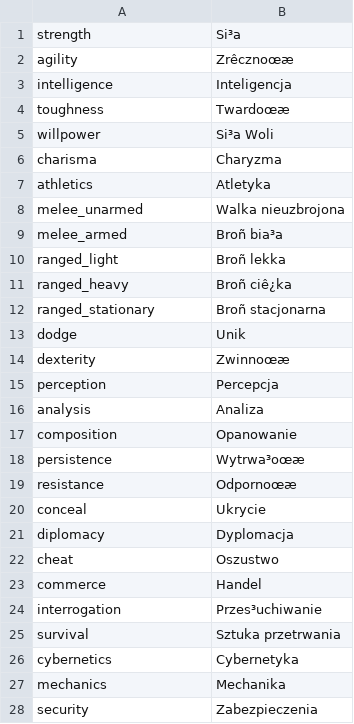
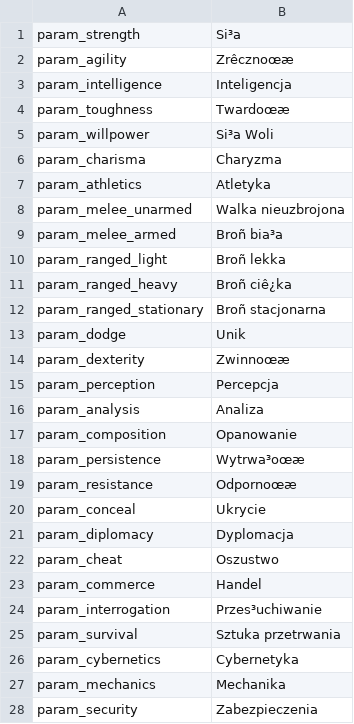
Before and after one commit to MeeMaster/Interactive_sheet, a CSV file: locales/parameter_names_PL.csv, drawn as a sheet; only a part is shown; the diff covers the shown part only.

```diff
--- a/locales/parameter_names_PL.csv
+++ b/locales/parameter_names_PL.csv
@@ -1,28 +1,28 @@
-strength;Si³a
-agility;Zrêcznoœæ
-intelligence;Inteligencja
-toughness;Twardoœæ
-willpower;Si³a Woli
-charisma;Charyzma
-athletics;Atletyka
-melee_unarmed;Walka nieuzbrojona
-melee_armed;Broñ bia³a
-ranged_light;Broñ lekka
-ranged_heavy;Broñ ciê¿ka
-ranged_stationary;Broñ stacjonarna
-dodge;Unik
-dexterity;Zwinnoœæ
-perception;Percepcja
-analysis;Analiza
-composition;Opanowanie
-persistence;Wytrwa³oœæ
-resistance;Odpornoœæ
-conceal;Ukrycie
-diplomacy;Dyplomacja
-cheat;Oszustwo
-commerce;Handel
-interrogation;Przes³uchiwanie
-survival;Sztuka przetrwania
-cybernetics;Cybernetyka
-mechanics;Mechanika
-security;Zabezpieczenia
+param_strength;Si³a
+param_agility;Zrêcznoœæ
+param_intelligence;Inteligencja
+param_toughness;Twardoœæ
+param_willpower;Si³a Woli
+param_charisma;Charyzma
+param_athletics;Atletyka
+param_melee_unarmed;Walka nieuzbrojona
+param_melee_armed;Broñ bia³a
+param_ranged_light;Broñ lekka
+param_ranged_heavy;Broñ ciê¿ka
+param_ranged_stationary;Broñ stacjonarna
+param_dodge;Unik
+param_dexterity;Zwinnoœæ
+param_perception;Percepcja
+param_analysis;Analiza
+param_composition;Opanowanie
+param_persistence;Wytrwa³oœæ
+param_resistance;Odpornoœæ
+param_conceal;Ukrycie
+param_diplomacy;Dyplomacja
+param_cheat;Oszustwo
+param_commerce;Handel
+param_interrogation;Przes³uchiwanie
+param_survival;Sztuka przetrwania
+param_cybernetics;Cybernetyka
+param_mechanics;Mechanika
+param_security;Zabezpieczenia
```
Also changed, not shown: 10 added rows and 33 edited cells elsewhere in this file, 10 other files.
